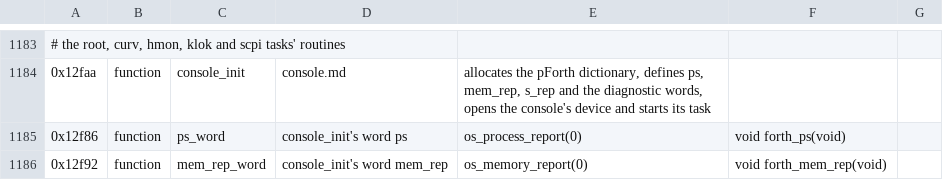
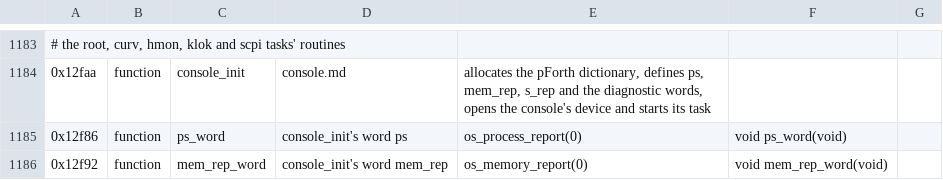
Before and after one commit to charlieh0tel/smartclock, a TSV file: tools/ghidra/names/z3805a-3543b.tsv, drawn as a sheet; only a part is shown, gaps mark what is left out; the diff covers the shown part only; the diff names each change by its address in the sheet, - before the commit and + after, or states it on an @@ line.

```diff
--- a/tools/ghidra/names/z3805a-3543b.tsv
+++ b/tools/ghidra/names/z3805a-3543b.tsv
-F1185: void forth_ps(void)
+F1185: void ps_word(void)
-F1186: void forth_mem_rep(void)
+F1186: void mem_rep_word(void)
```
Also changed, not shown: 3 added rows and 47 edited cells elsewhere in this file, 7 other files.
